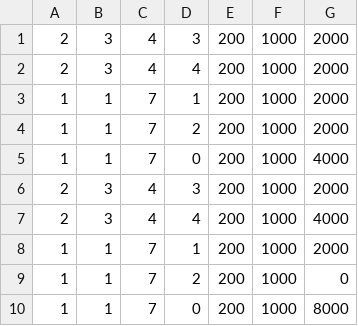
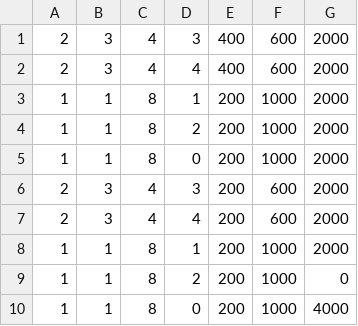
Before and after one commit to QuiGonJin/SpaceAids, a CSV file: SpaceAids/levels/level_2.csv, drawn as a sheet.

```diff
--- a/SpaceAids/levels/level_2.csv
+++ b/SpaceAids/levels/level_2.csv
@@ -1,10 +1,10 @@
-2, 3, 4, 3, 200, 1000, 2000
-2, 3, 4, 4, 200, 1000, 2000
-1, 1, 7, 1, 200, 1000, 2000
-1, 1, 7, 2, 200, 1000, 2000
-1, 1, 7, 0, 200, 1000, 4000
-2, 3, 4, 3, 200, 1000, 2000
-2, 3, 4, 4, 200, 1000, 4000
-1, 1, 7, 1, 200, 1000, 2000
-1, 1, 7, 2, 200, 1000, 0
-1, 1, 7, 0, 200, 1000, 8000
+2, 3, 4, 3, 400, 600, 2000
+2, 3, 4, 4, 400, 600, 2000
+1, 1, 8, 1, 200, 1000, 2000
+1, 1, 8, 2, 200, 1000, 2000
+1, 1, 8, 0, 200, 1000, 2000
+2, 3, 4, 3, 200, 600, 2000
+2, 3, 4, 4, 200, 600, 2000
+1, 1, 8, 1, 200, 1000, 2000
+1, 1, 8, 2, 200, 1000, 0
+1, 1, 8, 0, 200, 1000, 4000
```
Also changed, not shown: SpaceAids/levels/level_3.csv, SpaceAids/levels/level_4.csv, 19 other files.
